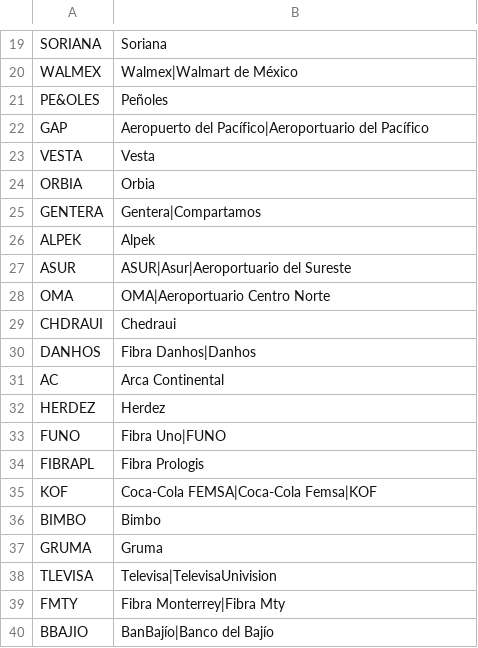
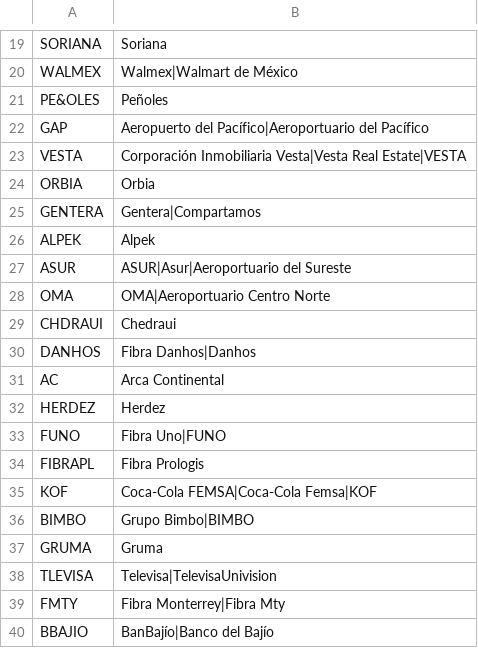
Before and after one commit to CompositeManTrader2/radar-operadoras-fondos, a CSV file: radar/core/datos/alias_noticias.csv, drawn as a sheet; only a part is shown, gaps mark what is left out.

```diff
--- a/radar/core/datos/alias_noticias.csv
+++ b/radar/core/datos/alias_noticias.csv
@@ -22,3 +22,3 @@ PE&OLES,Peñoles
 GAP,Aeropuerto del Pacífico|Aeroportuario del Pacífico
-VESTA,Vesta
+VESTA,Corporación Inmobiliaria Vesta|Vesta Real Estate|VESTA
 ORBIA,Orbia
@@ -35,3 +35,3 @@ FIBRAPL,Fibra Prologis
 KOF,Coca-Cola FEMSA|Coca-Cola Femsa|KOF
-BIMBO,Bimbo
+BIMBO,Grupo Bimbo|BIMBO
 GRUMA,Gruma
```
